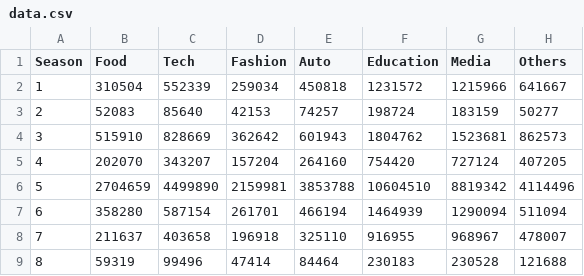
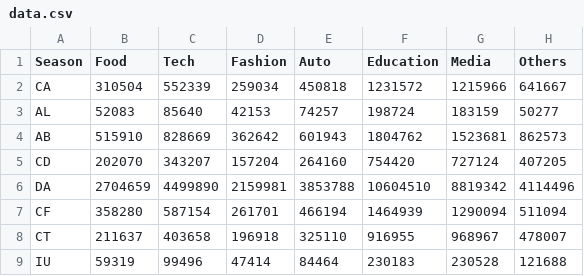
Before and after one commit to satizv/satizv.github.io, a CSV file: data.csv, drawn as a sheet.

Commit message:
stacked

```diff
--- a/data.csv
+++ b/data.csv
@@ -1,9 +1,9 @@
 Season,Food,Tech,Fashion,Auto,Education,Media,Others
-1,310504,552339,259034,450818,1231572,1215966,641667
-2,52083,85640,42153,74257,198724,183159,50277
-3,515910,828669,362642,601943,1804762,1523681,862573
-4,202070,343207,157204,264160,754420,727124,407205
-5,2704659,4499890,2159981,3853788,10604510,8819342,4114496
-6,358280,587154,261701,466194,1464939,1290094,511094
-7,211637,403658,196918,325110,916955,968967,478007
-8,59319,99496,47414,84464,230183,230528,121688
+CA,310504,552339,259034,450818,1231572,1215966,641667
+AL,52083,85640,42153,74257,198724,183159,50277
+AB,515910,828669,362642,601943,1804762,1523681,862573
+CD,202070,343207,157204,264160,754420,727124,407205
+DA,2704659,4499890,2159981,3853788,10604510,8819342,4114496
+CF,358280,587154,261701,466194,1464939,1290094,511094
+CT,211637,403658,196918,325110,916955,968967,478007
+IU,59319,99496,47414,84464,230183,230528,121688
```
